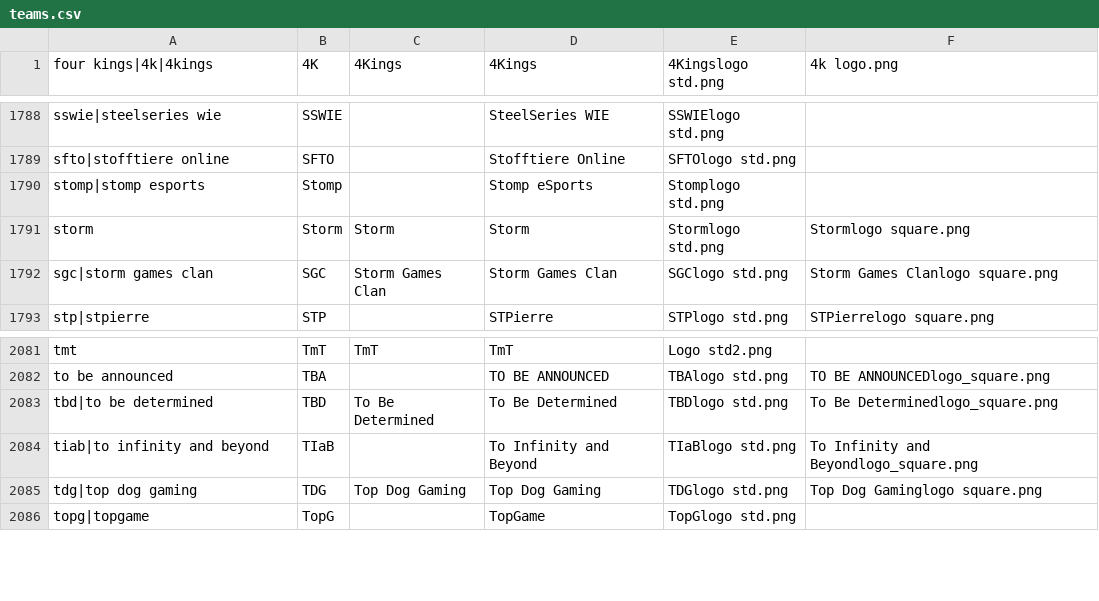
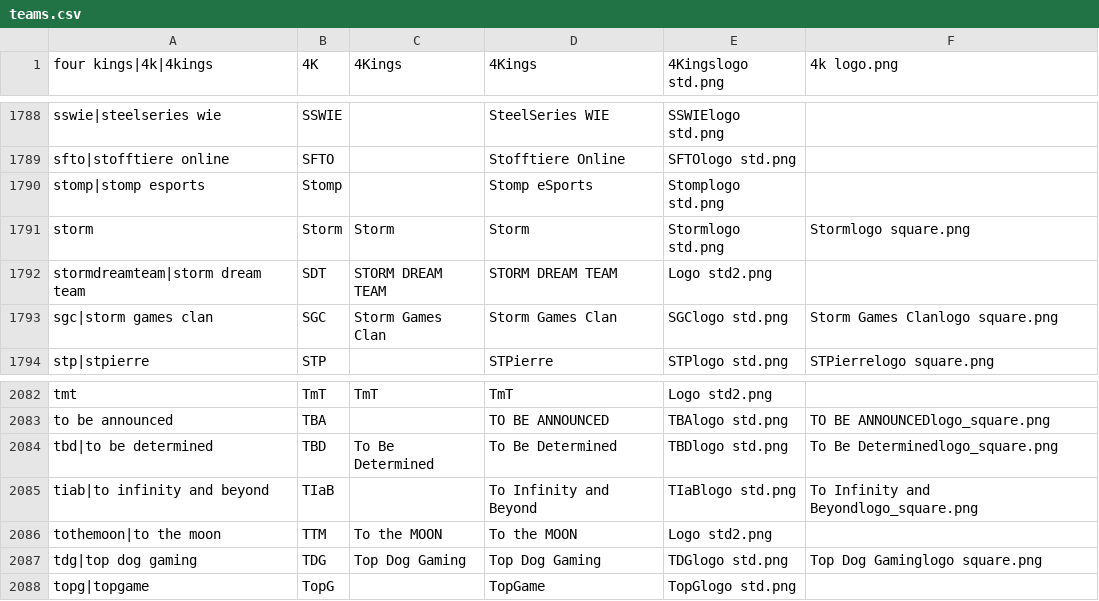
Before and after one commit to dominguesmarco/MediaWiki-TeamParserFunction, a CSV file: teams.csv, drawn as a sheet; only a part is shown, gaps mark what is left out.

Commit message:
Newegg Wanfest 2010 Stage A

```diff
--- a/teams.csv
+++ b/teams.csv
@@ -1791,2 +1791,3 @@ stomp|stomp esports,Stomp,,Stomp eSports,Stomplogo std.png,
 storm,Storm,Storm,Storm,Stormlogo std.png,Stormlogo square.png
+stormdreamteam|storm dream team,SDT,STORM DREAM TEAM,STORM DREAM TEAM,Logo std2.png,
 sgc|storm games clan,SGC,Storm Games Clan,Storm Games Clan,SGClogo std.png,Storm Games Clanlogo square.png
@@ -2084,2 +2085,3 @@ tbd|to be determined,TBD,To Be Determined,To Be Determined,TBDlogo std.png,To Be
 tiab|to infinity and beyond,TIaB,,To Infinity and Beyond,TIaBlogo std.png,To Infinity and Beyondlogo_square.png
+tothemoon|to the moon,TTM,To the MOON,To the MOON,Logo std2.png,
 tdg|top dog gaming,TDG,Top Dog Gaming,Top Dog Gaming,TDGlogo std.png,Top Dog Gaminglogo square.png
```
